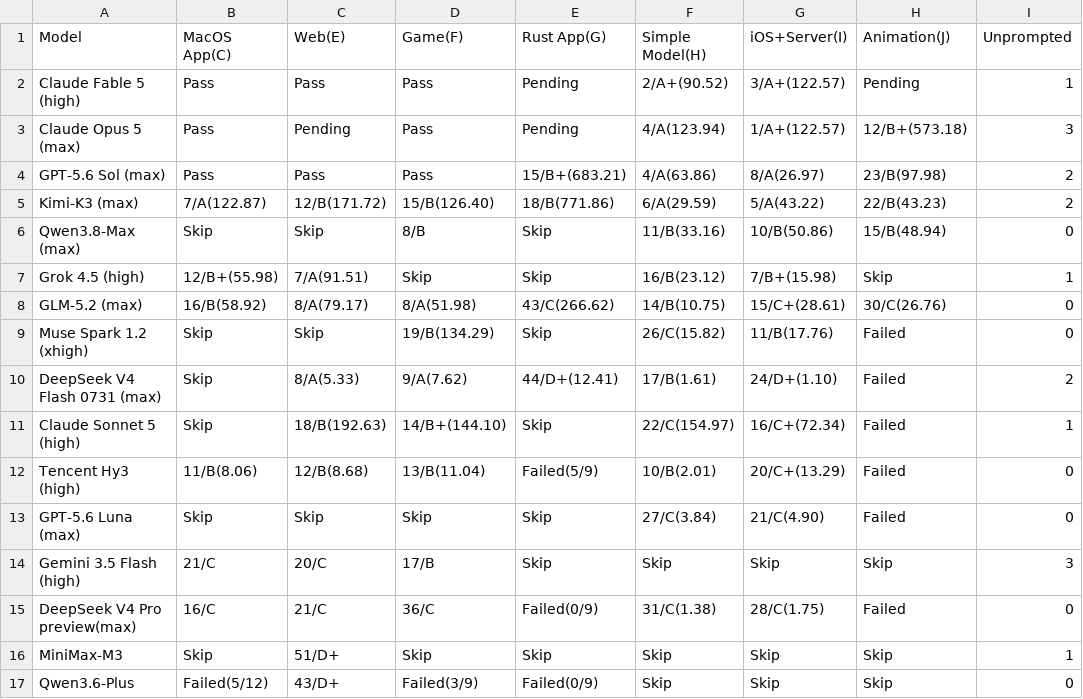
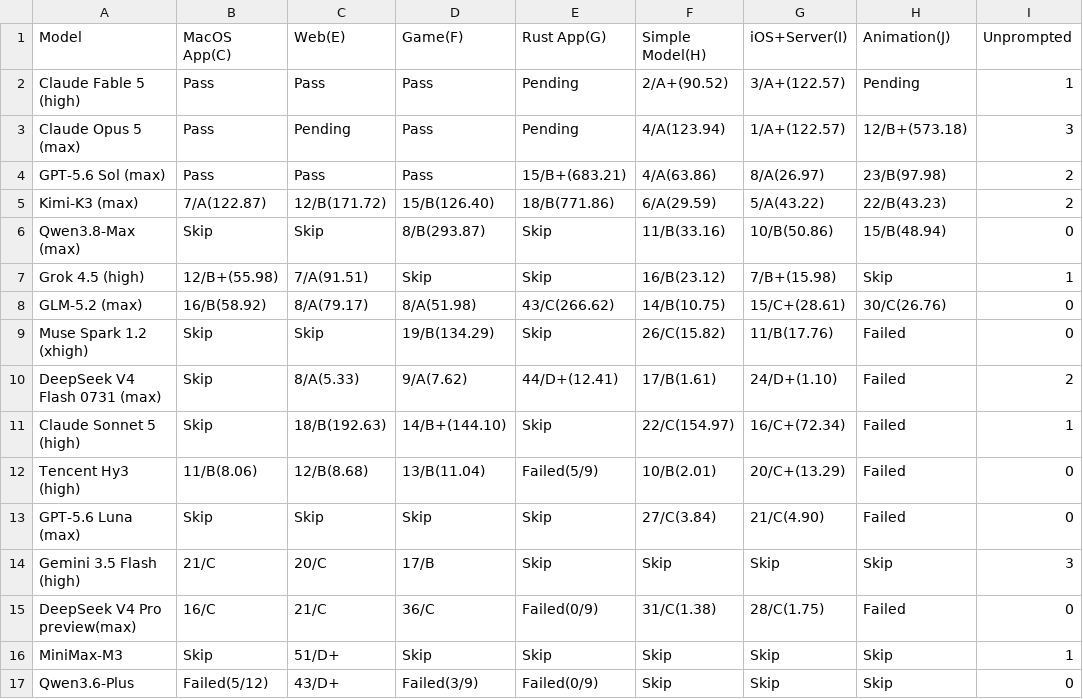
Before and after one commit to llm2014/llm_benchmark, a CSV file: docs/data/code_v3/2026-08.csv, drawn as a sheet; only a part is shown; the diff names each change by its address in the sheet, - before the commit and + after, or states it on an @@ line.

Commit message:
update qwen3.8

```diff
--- a/docs/data/code_v3/2026-08.csv
+++ b/docs/data/code_v3/2026-08.csv
-D6 (Game(F)): 8/B
+D6 (Game(F)): 8/B(293.87)
```
